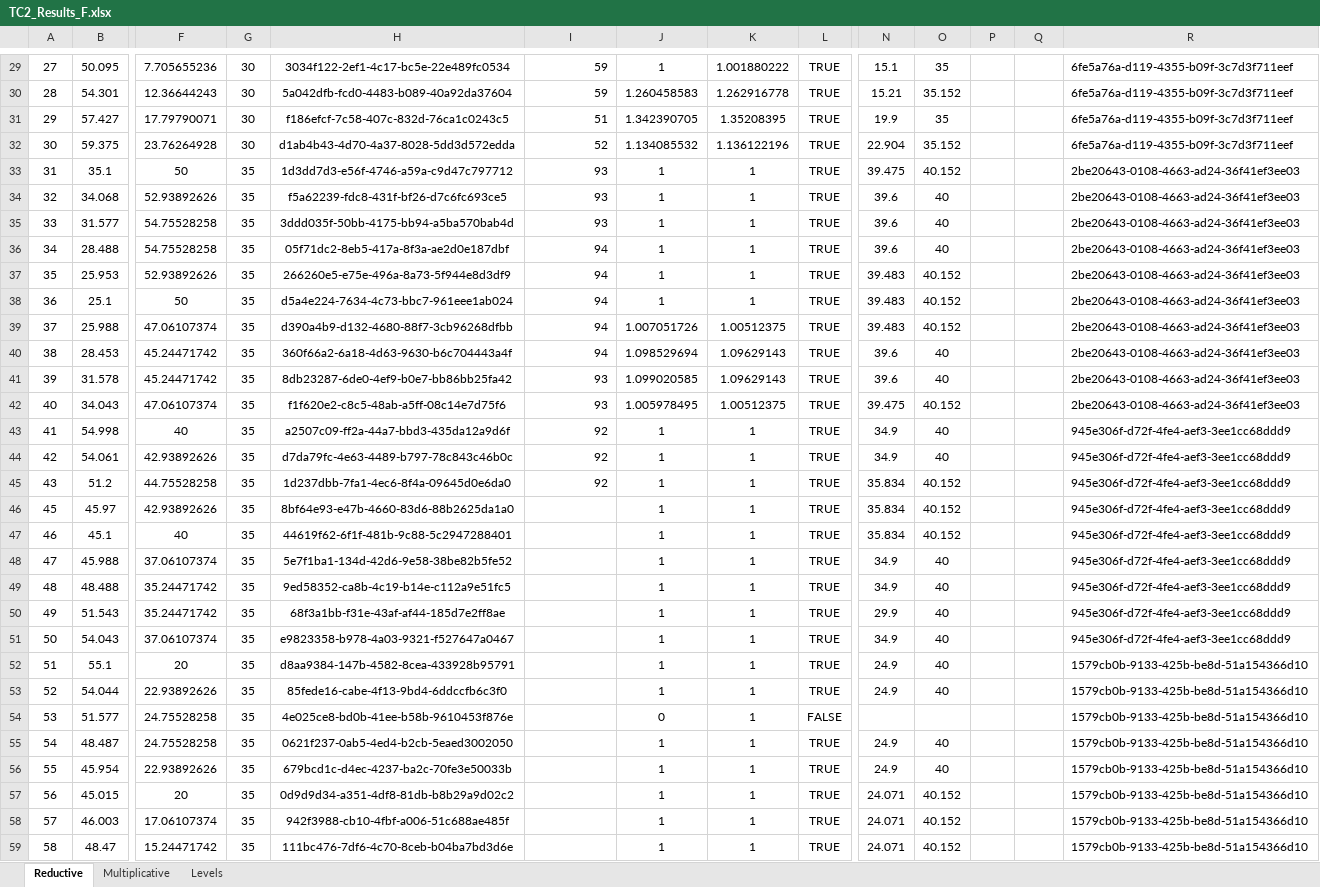
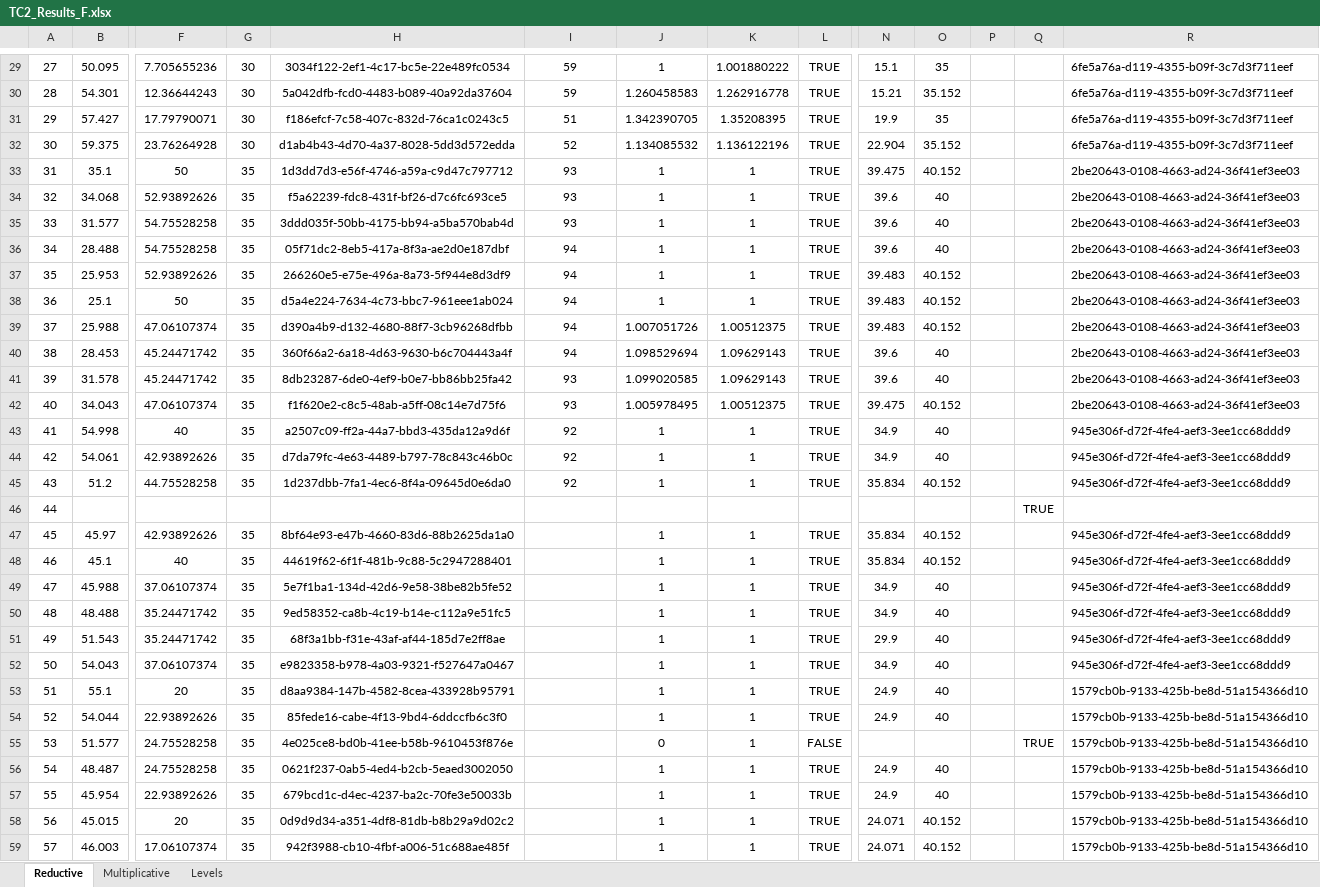
Before and after one commit to nventefs/LPSD, an Excel workbook: Test Case - 2/TC2_Results_F.xlsx, sheet Reductive, drawn as a sheet; only a part is shown, gaps mark what is left out; the shorter side is filled out with more unchanged rows; values as stored, in another font and other column widths than the file's, no borders; conditional formats not drawn; addresses are those after the commit; rows hold the shown columns only; the diff covers the shown part only; the diff names each change by its address in the sheet, - before the commit and + after, or states it on an @@ line.

```diff
--- a/Test Case - 2/TC2_Results_F.xlsx (sheet Reductive)
+++ b/Test Case - 2/TC2_Results_F.xlsx (sheet Reductive)
-I29:I45 alignment: right
+I29:I45 alignment: center
+row 46: 44 |  |  |  |  |  |  |  |  |  |  |  | TRUE
-Q55: (empty)
+Q55: TRUE
```
Also changed, not shown: 2 edited cells, cell formats and merged cells elsewhere in this sheet, 1 other file.
